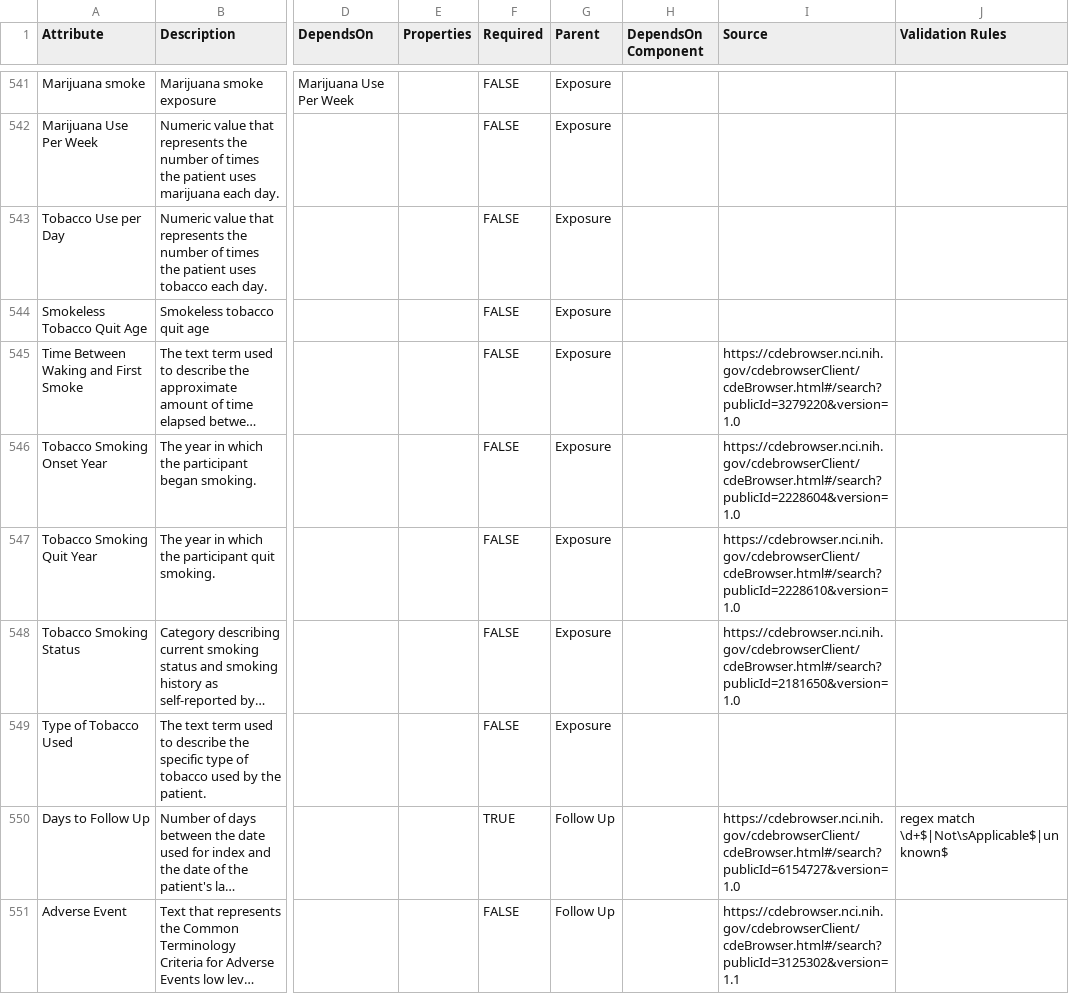
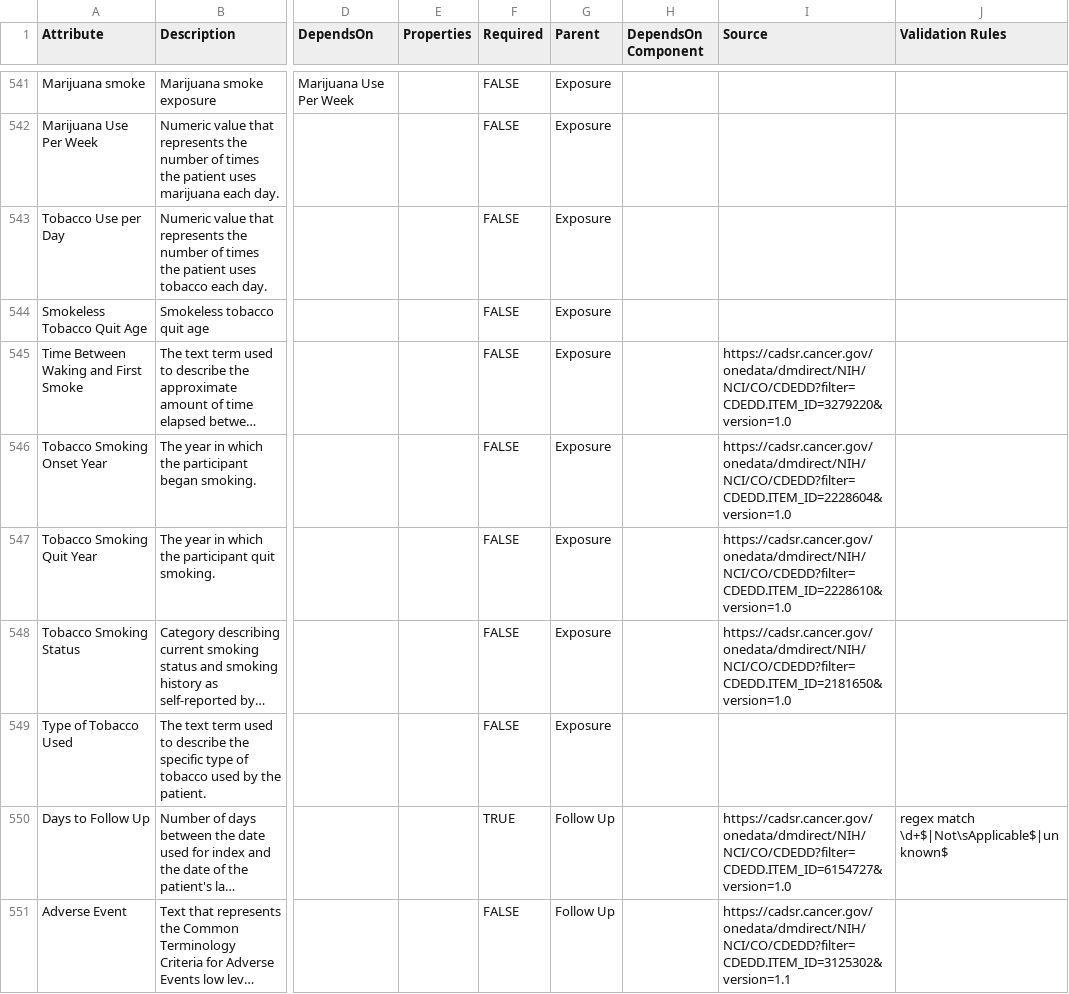
Before and after one commit to ncihtan/data-models, a CSV file: HTAN.model.csv, drawn as a sheet; only a part is shown, gaps mark what is left out; long unchanged cells end in …; the diff covers the shown part only; the diff names each change by its address in the sheet, - before the commit and + after, or states it on an @@ line.

Commit message:
Change CDE browser URL
Replaced the CDE source URL with the new redirect

```diff
--- a/HTAN.model.csv
+++ b/HTAN.model.csv
-I545 (Source): https://cdebrowser.nci.nih.gov/cdebrowserClient/cdeBrowser.html#/search?publicId=3279220&version=1.0
+I545 (Source): https://cadsr.cancer.gov/onedata/dmdirect/NIH/NCI/CO/CDEDD?filter=CDEDD.ITEM_ID=3279220&version=1.0
-I546 (Source): https://cdebrowser.nci.nih.gov/cdebrowserClient/cdeBrowser.html#/search?publicId=2228604&version=1.0
+I546 (Source): https://cadsr.cancer.gov/onedata/dmdirect/NIH/NCI/CO/CDEDD?filter=CDEDD.ITEM_ID=2228604&version=1.0
-I547 (Source): https://cdebrowser.nci.nih.gov/cdebrowserClient/cdeBrowser.html#/search?publicId=2228610&version=1.0
+I547 (Source): https://cadsr.cancer.gov/onedata/dmdirect/NIH/NCI/CO/CDEDD?filter=CDEDD.ITEM_ID=2228610&version=1.0
-I548 (Source): https://cdebrowser.nci.nih.gov/cdebrowserClient/cdeBrowser.html#/search?publicId=2181650&version=1.0
+I548 (Source): https://cadsr.cancer.gov/onedata/dmdirect/NIH/NCI/CO/CDEDD?filter=CDEDD.ITEM_ID=2181650&version=1.0
-I550 (Source): https://cdebrowser.nci.nih.gov/cdebrowserClient/cdeBrowser.html#/search?publicId=6154727&version=1.0
+I550 (Source): https://cadsr.cancer.gov/onedata/dmdirect/NIH/NCI/CO/CDEDD?filter=CDEDD.ITEM_ID=6154727&version=1.0
-I551 (Source): https://cdebrowser.nci.nih.gov/cdebrowserClient/cdeBrowser.html#/search?publicId=3125302&version=1.1
+I551 (Source): https://cadsr.cancer.gov/onedata/dmdirect/NIH/NCI/CO/CDEDD?filter=CDEDD.ITEM_ID=3125302&version=1.1
```
Also changed, not shown: 149 edited cells elsewhere in this file.
